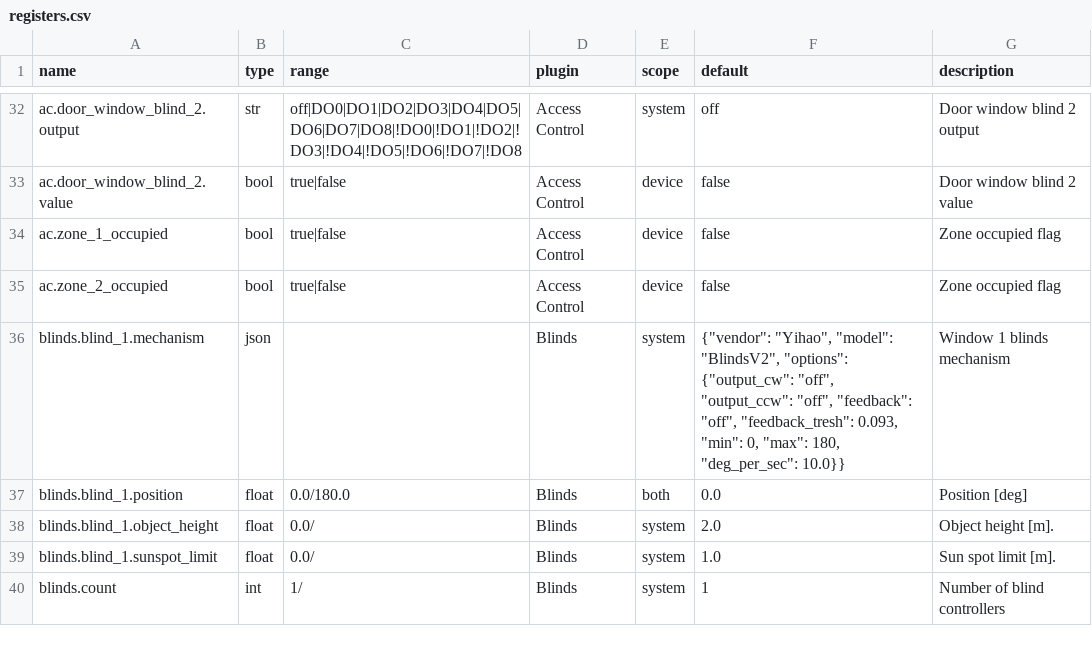
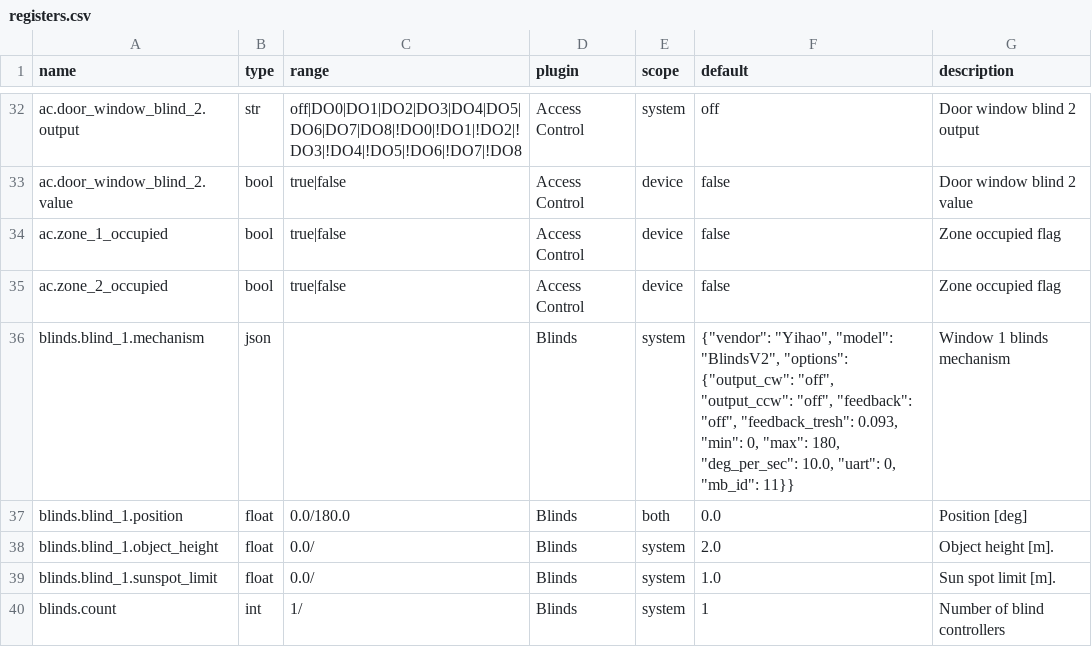
Before and after one commit to bgerp/ztm, a CSV file: registers.csv, drawn as a sheet; only a part is shown, gaps mark what is left out.

```diff
--- a/registers.csv
+++ b/registers.csv
@@ -35,3 +35,3 @@
 "ac.zone_2_occupied","bool","true|false","Access Control","device","false","Zone occupied flag"
-"blinds.blind_1.mechanism","json","","Blinds","system","{""vendor"": ""Yihao"", ""model"": ""BlindsV2"", ""options"": {""output_cw"": ""off"", ""output_ccw"": ""off"", ""feedback"": ""off"", ""feedback_tresh"": 0.093, ""min"": 0, ""max"": 180, ""deg_per_sec"": 10.0}}","Window 1 blinds mechanism"
+"blinds.blind_1.mechanism","json","","Blinds","system","{""vendor"": ""Yihao"", ""model"": ""BlindsV2"", ""options"": {""output_cw"": ""off"", ""output_ccw"": ""off"", ""feedback"": ""off"", ""feedback_tresh"": 0.093, ""min"": 0, ""max"": 180, ""deg_per_sec"": 10.0, ""uart"": 0, ""mb_id"": 11}}","Window 1 blinds mechanism"
 "blinds.blind_1.position","float","0.0/180.0","Blinds","both",0.0,"Position [deg]"
```
Also changed, not shown: 2 other files.
